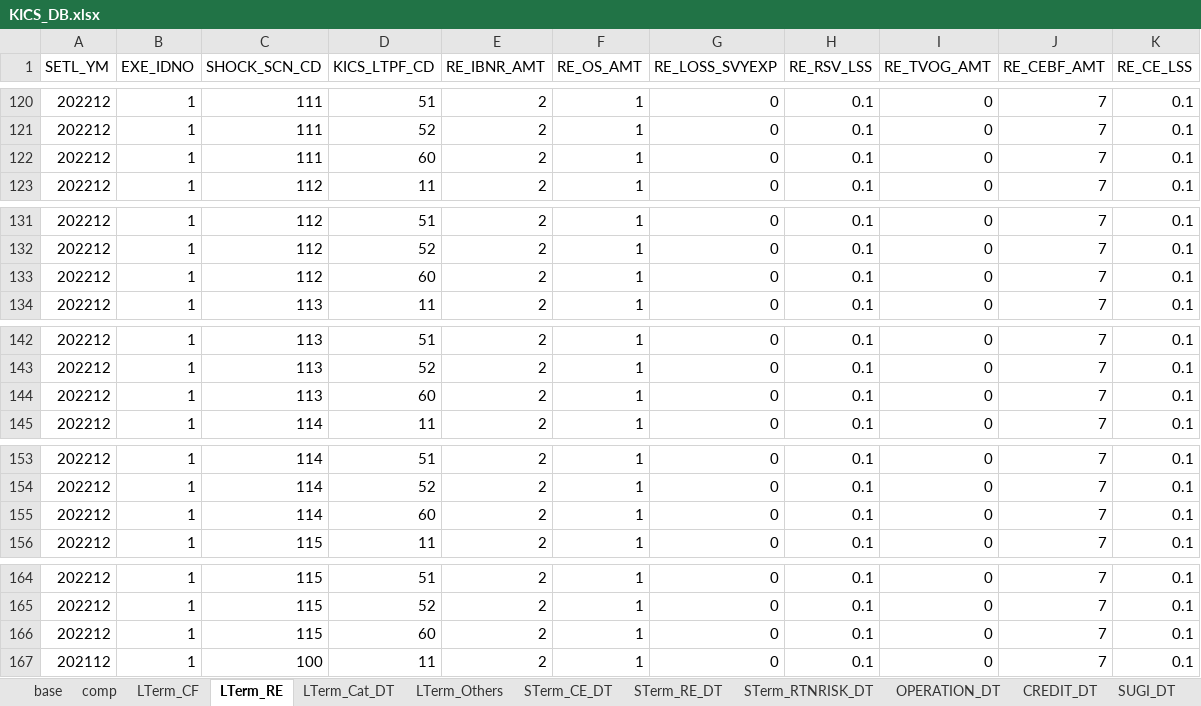
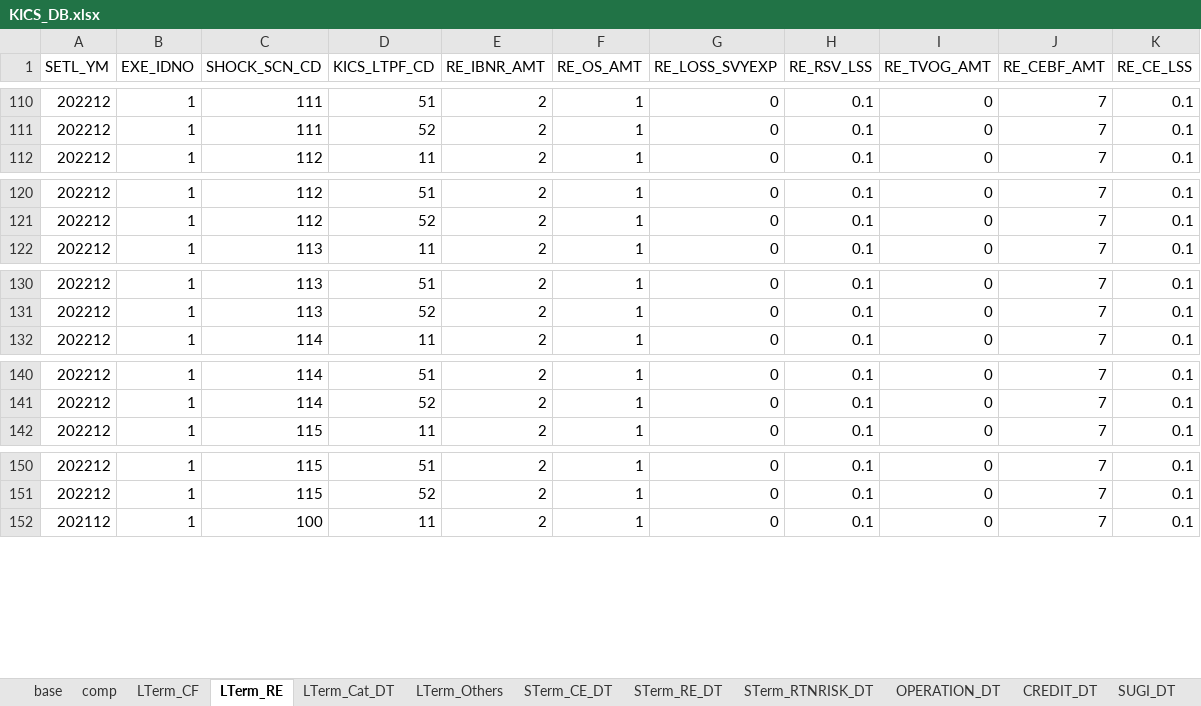
Before and after one commit to geonyguny/My_K-ICS_NodeJS, an Excel workbook: KICS_DB.xlsx, sheet LTerm_RE, drawn as a sheet; only a part is shown, gaps mark what is left out; values as stored, in another font and other column widths than the file's, no borders; the diff covers the shown part only; the diff names each change by its address in the sheet, - before the commit and + after, or states it on an @@ line.

```diff
--- a/KICS_DB.xlsx (sheet LTerm_RE)
+++ b/KICS_DB.xlsx (sheet LTerm_RE)
-row 122: 202212 | 1 | 111 | 60 | 2 | 1 | 0 | 0.1 | 0 | 7 | 0.1
-row 133: 202212 | 1 | 112 | 60 | 2 | 1 | 0 | 0.1 | 0 | 7 | 0.1
-row 144: 202212 | 1 | 113 | 60 | 2 | 1 | 0 | 0.1 | 0 | 7 | 0.1
-row 155: 202212 | 1 | 114 | 60 | 2 | 1 | 0 | 0.1 | 0 | 7 | 0.1
-row 166: 202212 | 1 | 115 | 60 | 2 | 1 | 0 | 0.1 | 0 | 7 | 0.1
```
Also changed, not shown: 25 removed rows elsewhere in this sheet, sheet ITR_FV_DT, 3 other files.
